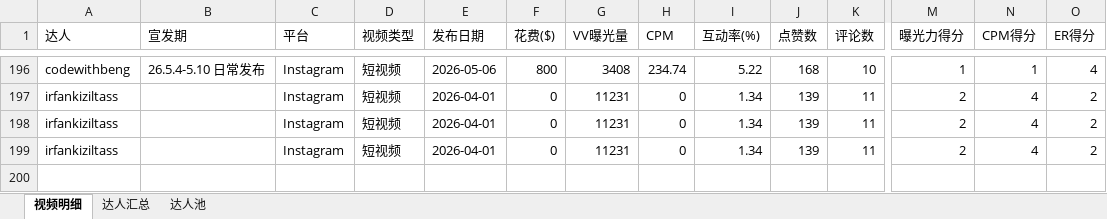
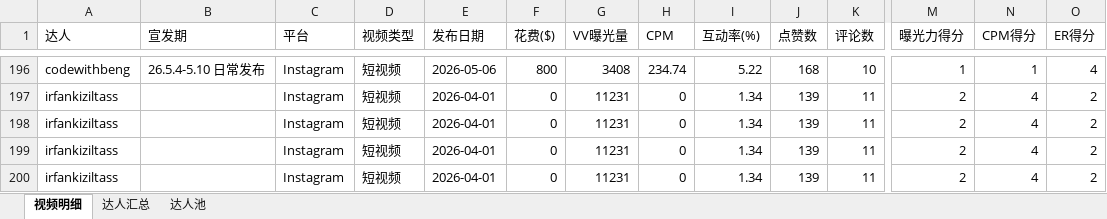
Before and after one commit to guoqing0923/kol-dashboard, an Excel workbook: kol-database/turkey_kol_database.xlsx, sheet 视频明细, drawn as a sheet; only a part is shown, gaps mark what is left out; values as stored, in another font and other column widths than the file's, no cell formats; rows hold the shown columns only; the diff names each change by its address in the sheet, - before the commit and + after, or states it on an @@ line.

```diff
--- a/kol-database/turkey_kol_database.xlsx (sheet 视频明细)
+++ b/kol-database/turkey_kol_database.xlsx (sheet 视频明细)
+row 200: irfankiziltass |  | Instagram | 短视频 | 2026-04-01 | 0 | 11231 | 0 | 1.34 | 139 | 11 | 2 | 4 | 2
```
Also changed, not shown: sheet 达人池, sheet 达人汇总, cell formats, 2 other files.
